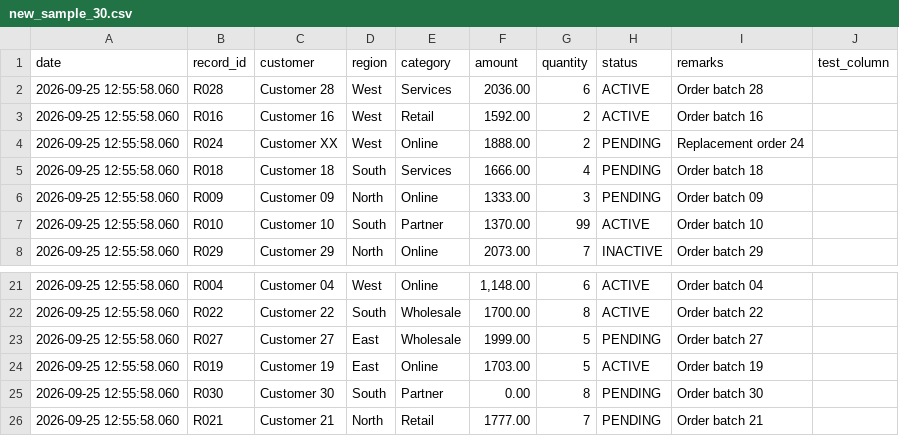
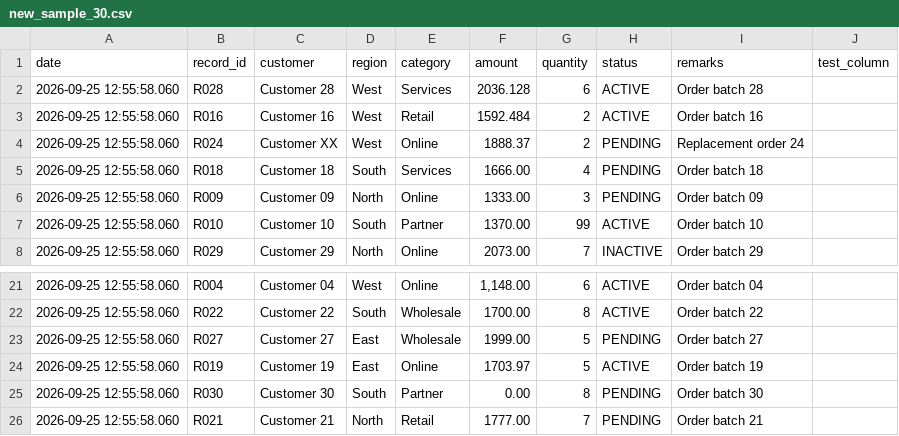
Before and after one commit to GaneshkumarSugumaran13/MyLearning, a CSV file: new_sample_30.csv, drawn as a sheet; only a part is shown, gaps mark what is left out.

```diff
--- a/new_sample_30.csv
+++ b/new_sample_30.csv
@@ -1,5 +1,5 @@
 date,record_id,customer,region,category,amount,quantity,status,remarks,test_column
-2026-09-25 12:55:58.060,R028,Customer 28,West,Services,2036.00,6,ACTIVE,Order batch 28,
-2026-09-25 12:55:58.060,R016,Customer 16,West,Retail,1592.00,2,ACTIVE,Order batch 16,
-2026-09-25 12:55:58.060,R024,Customer XX,West,Online,1888.00,2,PENDING,Replacement order 24,
+2026-09-25 12:55:58.060,R028,Customer 28,West,Services,2036.128,6,ACTIVE,Order batch 28,
+2026-09-25 12:55:58.060,R016,Customer 16,West,Retail,1592.484,2,ACTIVE,Order batch 16,
+2026-09-25 12:55:58.060,R024,Customer XX,West,Online,1888.37,2,PENDING,Replacement order 24,
 2026-09-25 12:55:58.060,R018,Customer 18,South,Services,1666.00,4,PENDING,Order batch 18 ,
@@ -23,3 +23,3 @@ date,record_id,customer,region,category,amount,quantity,status,remarks,test_colu
 2026-09-25 12:55:58.060,R027,Customer 27,East,Wholesale,1999.00,5,PENDING,Order batch 27,
-2026-09-25 12:55:58.060,R019,Customer 19,East,Online,1703.00,5,ACTIVE,Order batch 19,
+2026-09-25 12:55:58.060,R019,Customer 19,East,Online,1703.97,5,ACTIVE,Order batch 19,
 2026-09-25 12:55:58.060,R030,Customer 30,South,Partner,0.00,8,PENDING,Order batch 30,
```
Also changed, not shown: 3 other files.
